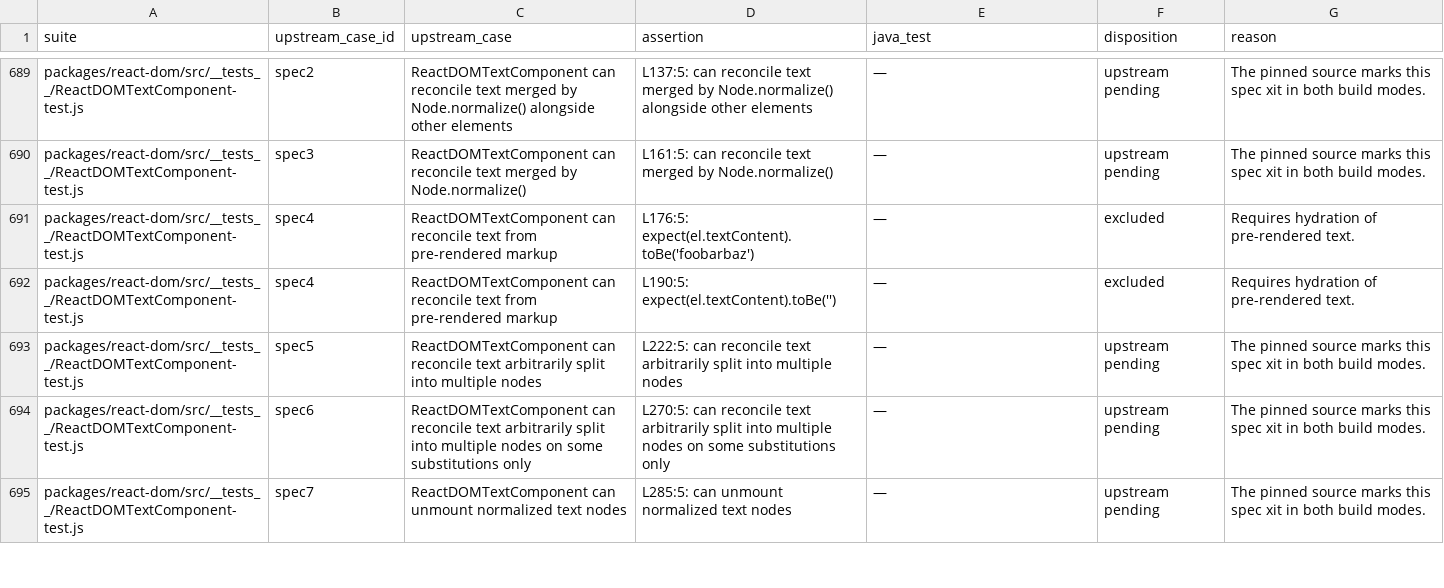
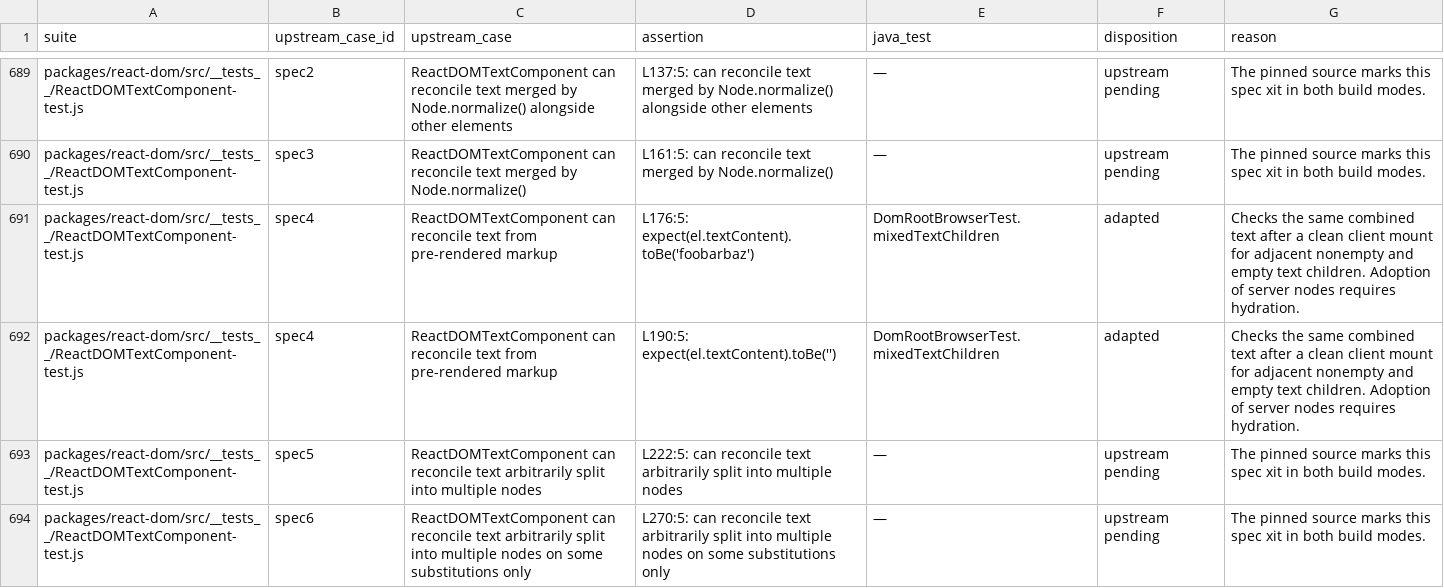
Before and after one commit to react4j/react4j, a TSV file: tools/verification/runtime/upstream/host-assertions.tsv, drawn as a sheet; only a part is shown, gaps mark what is left out; the shorter side is filled out with more unchanged rows.

```diff
--- a/tools/verification/runtime/upstream/host-assertions.tsv
+++ b/tools/verification/runtime/upstream/host-assertions.tsv
@@ -690,4 +690,4 @@ packages/react-dom/src/__tests__/ReactDOMTextComponent-test.js	spec2	ReactDOMTex
 packages/react-dom/src/__tests__/ReactDOMTextComponent-test.js	spec3	ReactDOMTextComponent can reconcile text merged by Node.normalize()	L161:5: can reconcile text merged by Node.normalize()	—	upstream pending	The pinned source marks this spec xit in both build modes.
-packages/react-dom/src/__tests__/ReactDOMTextComponent-test.js	spec4	ReactDOMTextComponent can reconcile text from pre-rendered markup	L176:5: expect(el.textContent).toBe('foobarbaz')	—	excluded	Requires hydration of pre-rendered text.
-packages/react-dom/src/__tests__/ReactDOMTextComponent-test.js	spec4	ReactDOMTextComponent can reconcile text from pre-rendered markup	L190:5: expect(el.textContent).toBe('')	—	excluded	Requires hydration of pre-rendered text.
+packages/react-dom/src/__tests__/ReactDOMTextComponent-test.js	spec4	ReactDOMTextComponent can reconcile text from pre-rendered markup	L176:5: expect(el.textContent).toBe('foobarbaz')	DomRootBrowserTest.mixedTextChildren	adapted	Checks the same combined text after a clean client mount for adjacent nonempty and empty text children. Adoption of server nodes requires hydration.
+packages/react-dom/src/__tests__/ReactDOMTextComponent-test.js	spec4	ReactDOMTextComponent can reconcile text from pre-rendered markup	L190:5: expect(el.textContent).toBe('')	DomRootBrowserTest.mixedTextChildren	adapted	Checks the same combined text after a clean client mount for adjacent nonempty and empty text children. Adoption of server nodes requires hydration.
 packages/react-dom/src/__tests__/ReactDOMTextComponent-test.js	spec5	ReactDOMTextComponent can reconcile text arbitrarily split into multiple nodes	L222:5: can reconcile text arbitrarily split into multiple nodes	—	upstream pending	The pinned source marks this spec xit in both build modes.
```
Also changed, not shown: tools/verification/runtime/upstream/dom-root-assertions.tsv, tools/verification/runtime/upstream/update-scheduling-assertions.tsv, 2 other files.
